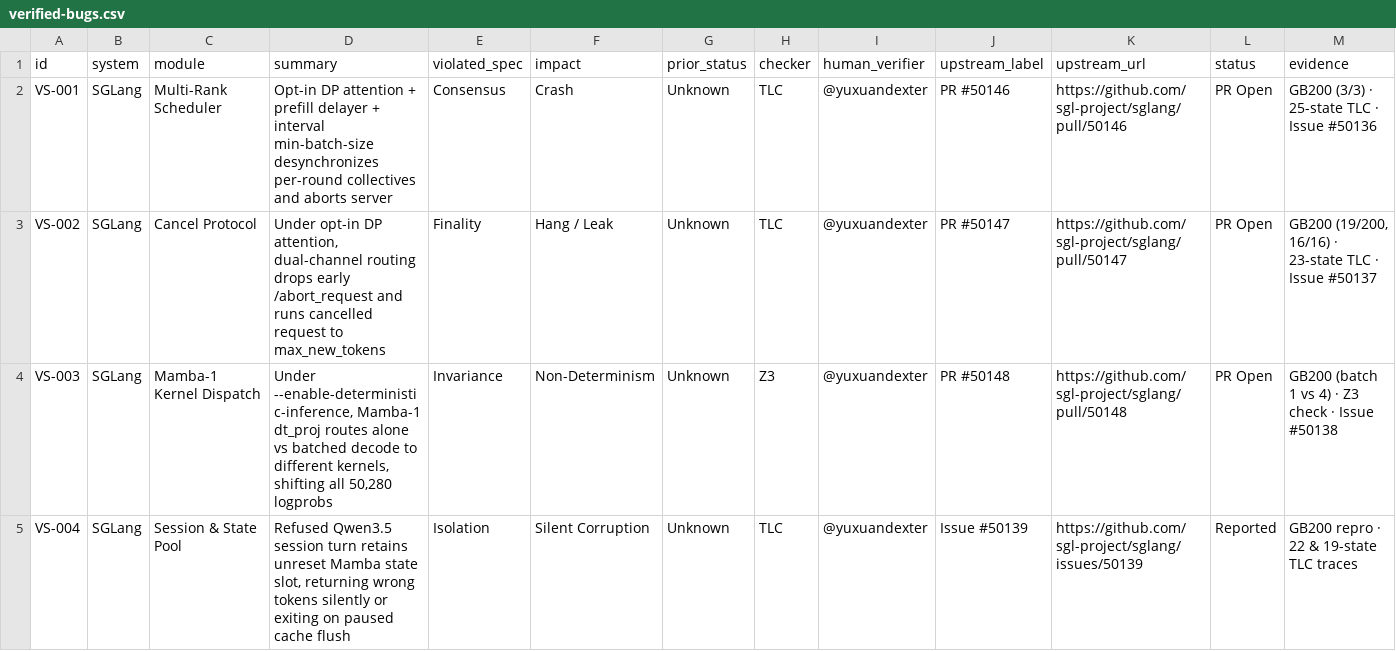
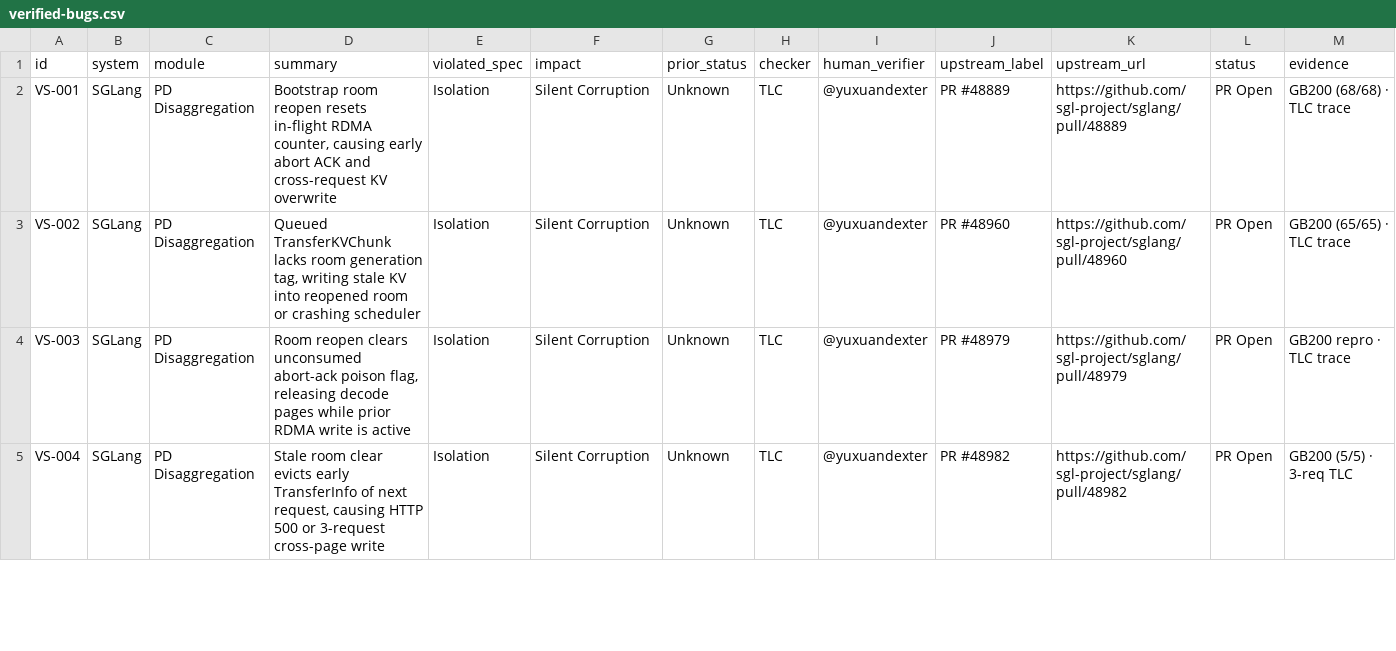
Before and after one commit to hao-ai-lab/vstack, a CSV file: bugs/verified-bugs.csv, drawn as a sheet; only a part is shown; the diff covers the shown part only.

Commit message:
bugs: add three SGLang findings and update the rank-agreement row with upstream issues and PRs

```diff
--- a/bugs/verified-bugs.csv
+++ b/bugs/verified-bugs.csv
@@ -1,5 +1,5 @@
 id,system,module,summary,violated_spec,impact,prior_status,checker,human_verifier,upstream_label,upstream_url,status,evidence
-VS-001,SGLang,Multi-Rank Scheduler,"Opt-in DP attention + prefill delayer + interval min-batch-size desynchronizes per-round collectives and aborts server",Consensus,Crash,Unknown,TLC,@yuxuandexter,PR #50146,https://github.com/sgl-project/sglang/pull/50146,PR Open,GB200 (3/3) · 25-state TLC · Issue #50136
-VS-002,SGLang,Cancel Protocol,"Under opt-in DP attention, dual-channel routing drops early /abort_request and runs cancelled request to max_new_tokens",Finality,Hang / Leak,Unknown,TLC,@yuxuandexter,PR #50147,https://github.com/sgl-project/sglang/pull/50147,PR Open,"GB200 (19/200, 16/16) · 23-state TLC · Issue #50137"
-VS-003,SGLang,Mamba-1 Kernel Dispatch,"Under --enable-deterministic-inference, Mamba-1 dt_proj routes alone vs batched decode to different kernels, shifting all 50,280 logprobs",Invariance,Non-Determinism,Unknown,Z3,@yuxuandexter,PR #50148,https://github.com/sgl-project/sglang/pull/50148,PR Open,GB200 (batch 1 vs 4) · Z3 check · Issue #50138
-VS-004,SGLang,Session & State Pool,"Refused Qwen3.5 session turn retains unreset Mamba state slot, returning wrong tokens silently or exiting on paused cache flush",Isolation,Silent Corruption,Unknown,TLC,@yuxuandexter,Issue #50139,https://github.com/sgl-project/sglang/issues/50139,Reported,GB200 repro · 22 & 19-state TLC traces
+VS-001,SGLang,PD Disaggregation,"Bootstrap room reopen resets in-flight RDMA counter, causing early abort ACK and cross-request KV overwrite",Isolation,Silent Corruption,Unknown,TLC,@yuxuandexter,PR #48889,https://github.com/sgl-project/sglang/pull/48889,PR Open,GB200 (68/68) · TLC trace
+VS-002,SGLang,PD Disaggregation,"Queued TransferKVChunk lacks room generation tag, writing stale KV into reopened room or crashing scheduler",Isolation,Silent Corruption,Unknown,TLC,@yuxuandexter,PR #48960,https://github.com/sgl-project/sglang/pull/48960,PR Open,GB200 (65/65) · TLC trace
+VS-003,SGLang,PD Disaggregation,"Room reopen clears unconsumed abort-ack poison flag, releasing decode pages while prior RDMA write is active",Isolation,Silent Corruption,Unknown,TLC,@yuxuandexter,PR #48979,https://github.com/sgl-project/sglang/pull/48979,PR Open,GB200 repro · TLC trace
+VS-004,SGLang,PD Disaggregation,"Stale room clear evicts early TransferInfo of next request, causing HTTP 500 or 3-request cross-page write",Isolation,Silent Corruption,Unknown,TLC,@yuxuandexter,PR #48982,https://github.com/sgl-project/sglang/pull/48982,PR Open,GB200 (5/5) · 3-req TLC
```
Also changed, not shown: 5 removed rows and 99 edited cells elsewhere in this file, 2 other files.
